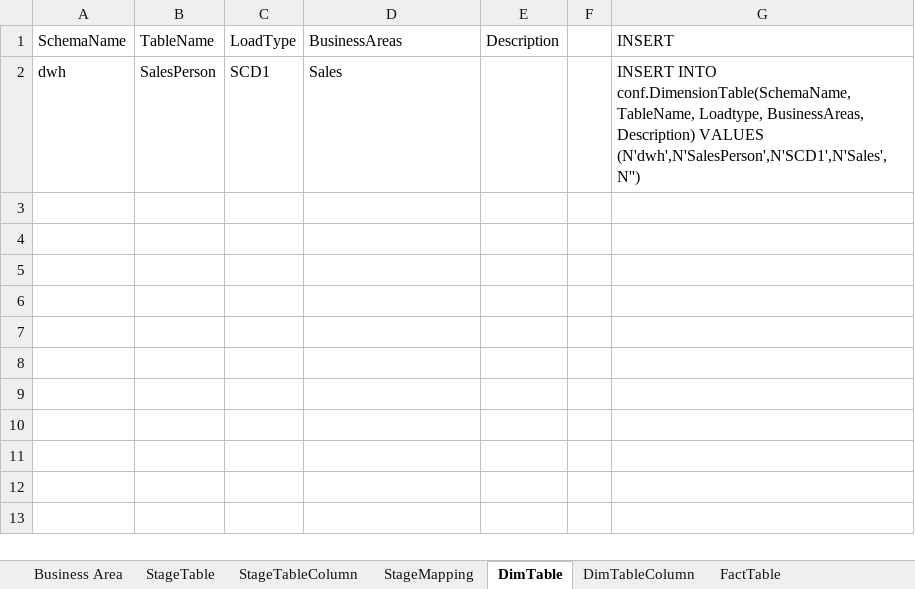
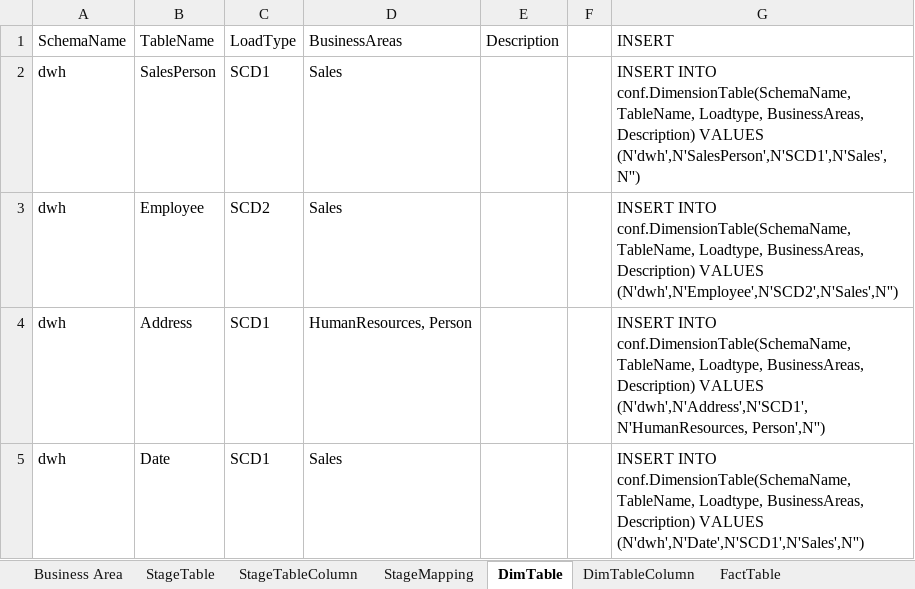
Before and after one commit to LukasSamec/AzureDWHFramework, an Excel workbook: AzureDWHFramework/AzureDWHFrameworkDataInput/DataInput.xlsx, sheet DimTable, drawn as a sheet; values as stored, in another font and other column widths than the file's, no borders; the diff names each change by its address in the sheet, - before the commit and + after, or states it on an @@ line.

Commit message:
metadata tables

```diff
--- a/AzureDWHFramework/AzureDWHFrameworkDataInput/DataInput.xlsx (sheet DimTable)
+++ b/AzureDWHFramework/AzureDWHFrameworkDataInput/DataInput.xlsx (sheet DimTable)
+row 3: dwh | Employee | SCD2 | Sales |  |  | INSERT INTO conf.DimensionTable(SchemaName, TableName, Loadtype, BusinessAreas, Description) VALUES (N'dwh',N'Employee',N'SCD2',N'Sales',N'')
+row 4: dwh | Address | SCD1 | HumanResources, Person |  |  | INSERT INTO conf.DimensionTable(SchemaName, TableName, Loadtype, BusinessAreas, Description) VALUES (N'dwh',N'Address',N'SCD1',N'HumanResources, Person',N'')
+row 5: dwh | Date | SCD1 | Sales |  |  | INSERT INTO conf.DimensionTable(SchemaName, TableName, Loadtype, BusinessAreas, Description) VALUES (N'dwh',N'Date',N'SCD1',N'Sales',N'')
```
Also changed, not shown: sheet FactTableColumn, sheet DimTableColumn, sheet FactTable, 3 other files.
